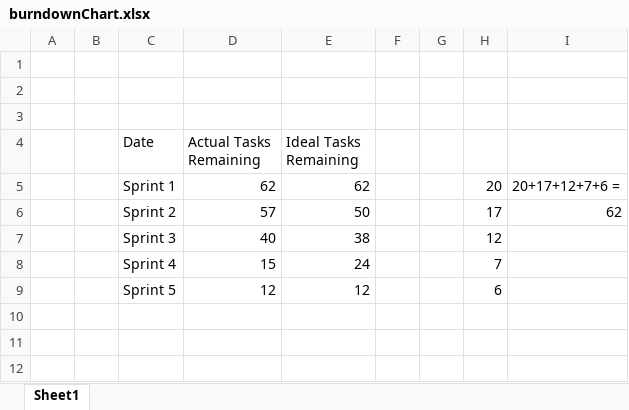
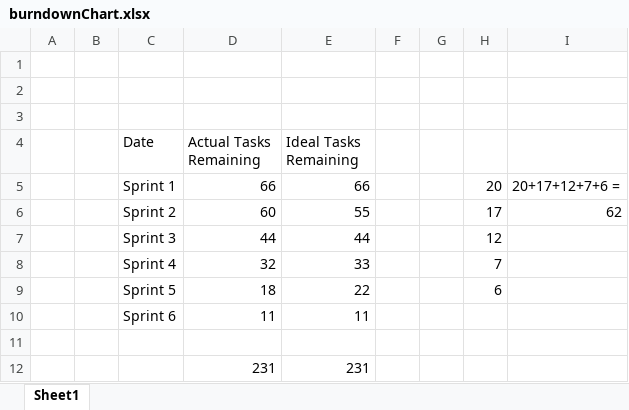
Before and after one commit to vidwalk/SEP2Group, an Excel workbook: Thrash/CourseAssignment/burndownChart.xlsx, sheet Sheet1, drawn as a sheet; values as stored, in another font and other column widths than the file's, no borders; charts and pictures not drawn; addresses are those after the commit; the diff names each change by its address in the sheet, - before the commit and + after, or states it on an @@ line.

```diff
--- a/Thrash/CourseAssignment/burndownChart.xlsx (sheet Sheet1)
+++ b/Thrash/CourseAssignment/burndownChart.xlsx (sheet Sheet1)
-D5 (Actual Tasks Remaining): 62
+D5 (Actual Tasks Remaining): 66
-E5 (Ideal Tasks Remaining): 62
+E5 (Ideal Tasks Remaining): 66
-D6 (Actual Tasks Remaining): 57
+D6 (Actual Tasks Remaining): 60
-E6 (Ideal Tasks Remaining): 50
+E6 (Ideal Tasks Remaining): 55
-D7 (Actual Tasks Remaining): 40
+D7 (Actual Tasks Remaining): 44
-E7 (Ideal Tasks Remaining): 38
+E7 (Ideal Tasks Remaining): 44
-D8 (Actual Tasks Remaining): 15
+D8 (Actual Tasks Remaining): 32
-E8 (Ideal Tasks Remaining): 24
+E8 (Ideal Tasks Remaining): 33
+row 9:  |  | Sprint 5 | 18 | 22 |  |  | 6
+row 10:  |  | Sprint 6 | 11 | 11
-row 11:  |  | Sprint 5 | 12 | 12 |  |  | 6
+row 11: (empty)
+row 12:  |  |  | 231 | 231
```
Also changed, not shown: charts or pictures, 5 other files.
